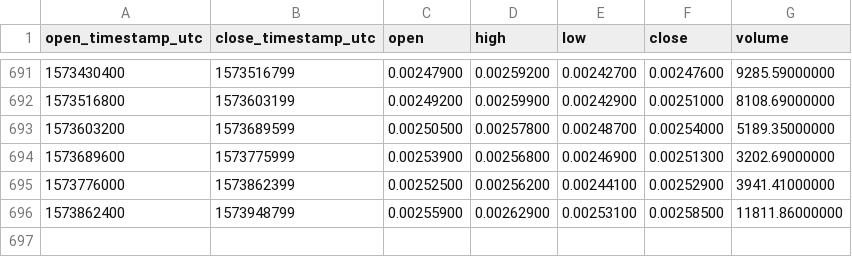
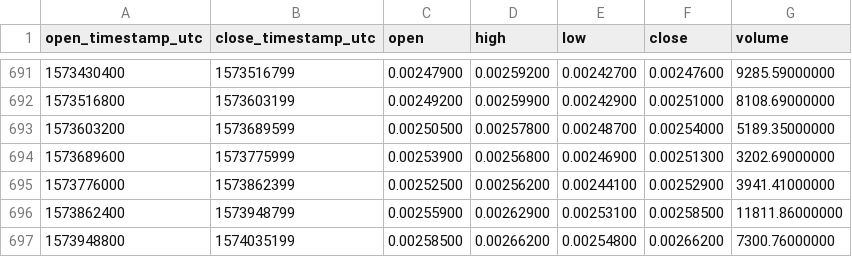
Before and after one commit to cryptobigbro/binance-NEBLETH, a CSV file: binance-NEBLETH-1d.csv, drawn as a sheet; only a part is shown, gaps mark what is left out; the diff names each change by its address in the sheet, - before the commit and + after, or states it on an @@ line.

Commit message:
Update OHLCV data.

```diff
--- a/binance-NEBLETH-1d.csv
+++ b/binance-NEBLETH-1d.csv
+row 697: 1573948800 | 1574035199 | 0.00258500 | 0.00266200 | 0.00254800 | 0.00266200 | 7300.76000000
```
Also changed, not shown: 1 other file.
